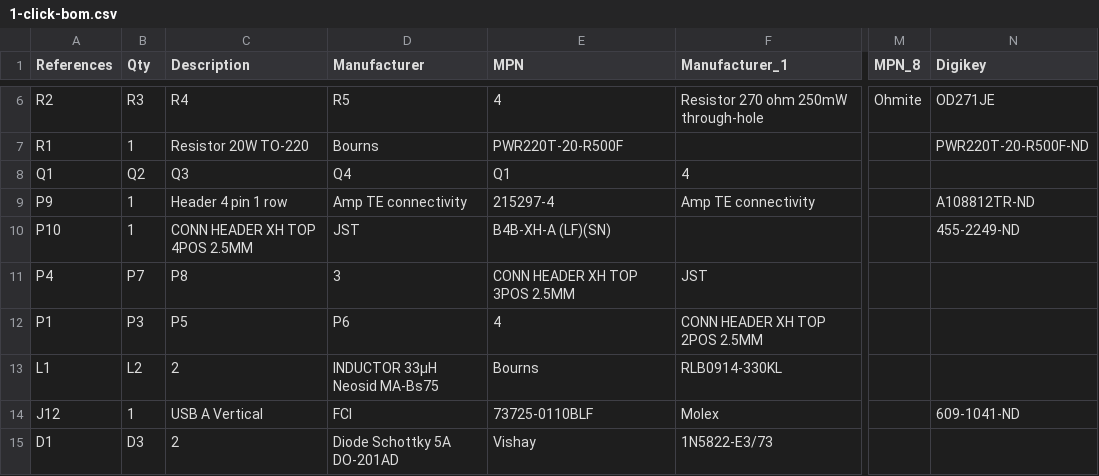
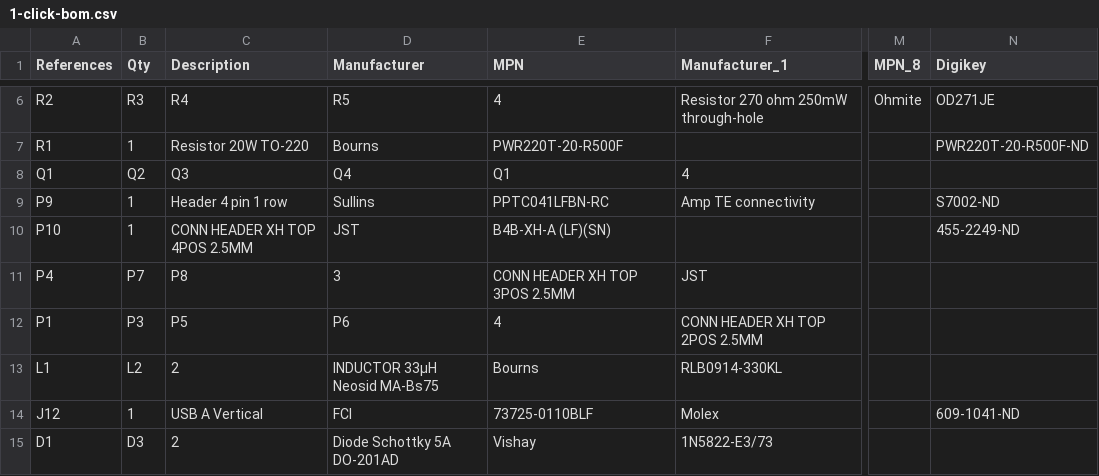
Before and after one commit to amchagas/Flypi, a CSV file: PCB/flypi_pcb_kicad/1-click-bom.csv, drawn as a sheet; only a part is shown, gaps mark what is left out; the diff names each change by its address in the sheet, - before the commit and + after, or states it on an @@ line.

Commit message:
update bom (wrong connector on digikey)

```diff
--- a/PCB/flypi_pcb_kicad/1-click-bom.csv
+++ b/PCB/flypi_pcb_kicad/1-click-bom.csv
-D9 (Manufacturer): Amp TE connectivity
+D9 (Manufacturer): Sullins
-E9 (MPN): 215297-4
+E9 (MPN): PPTC041LFBN-RC
-N9 (Digikey): A108812TR-ND
+N9 (Digikey): S7002-ND
```
